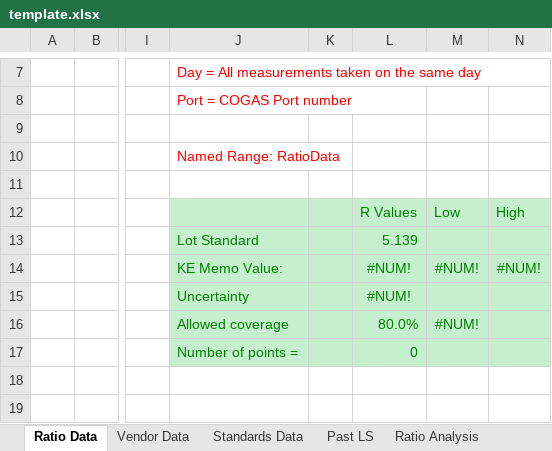
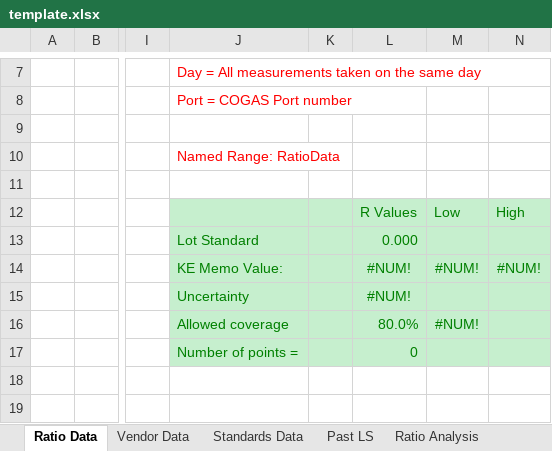
Before and after one commit to wpk-nist-gov/nist-gas-srm, an Excel workbook: src/nist_gas_srm/core/data/template.xlsx, sheet Ratio Data, drawn as a sheet; only a part is shown, gaps mark what is left out; values as stored, in another font and other column widths than the file's, no borders; the diff names each change by its address in the sheet, - before the commit and + after, or states it on an @@ line.

```diff
--- a/src/nist_gas_srm/core/data/template.xlsx (sheet Ratio Data)
+++ b/src/nist_gas_srm/core/data/template.xlsx (sheet Ratio Data)
-L13: 5.139
+L13: 0.000
```
Also changed, not shown: sheet Std Analysis, sheet RCertification, 5 other files.
